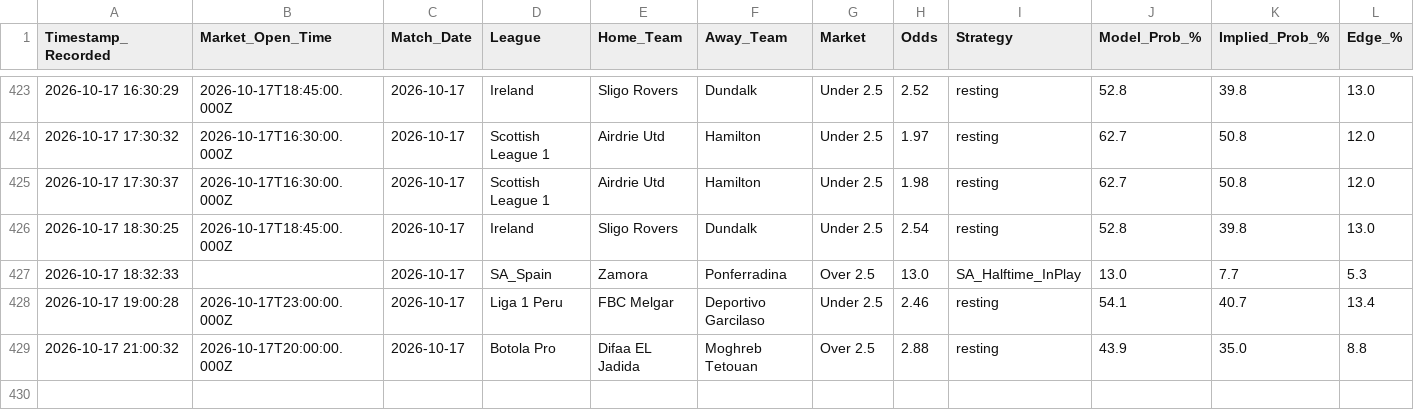
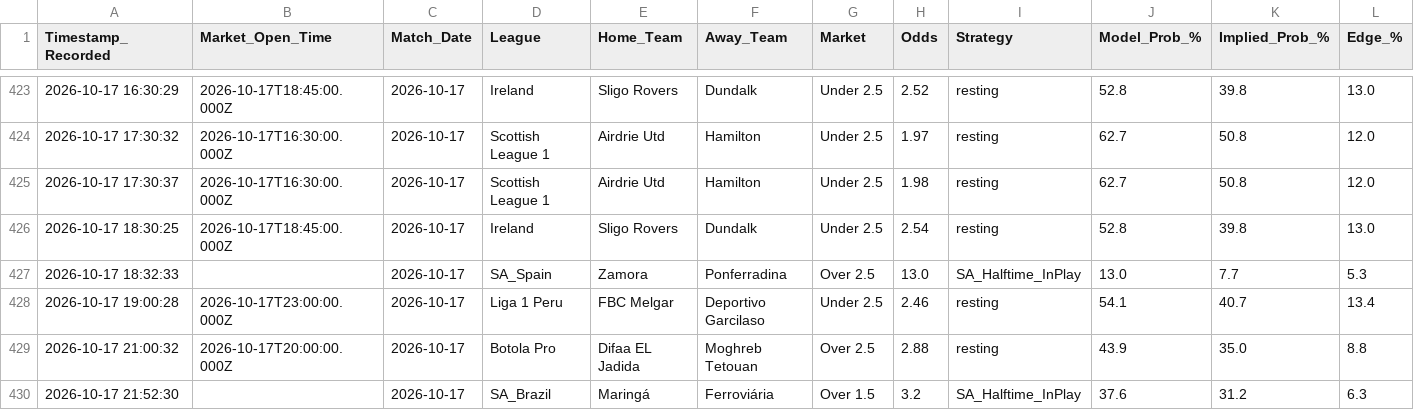
Before and after one commit to gavincruise-code/football-betting-edge, a CSV file: placed_bets_log.csv, drawn as a sheet; only a part is shown, gaps mark what is left out; rows hold the shown columns only; the diff names each change by its address in the sheet, - before the commit and + after, or states it on an @@ line.

Commit message:
Auto-sync bet log

```diff
--- a/placed_bets_log.csv
+++ b/placed_bets_log.csv
+row 430: 2026-10-17 21:52:30 |  | 2026-10-17 | SA_Brazil | Maringá | Ferroviária | Over 1.5 | 3.2 | SA_Halftime_InPlay | 37.6 | 31.2 | 6.3
```
